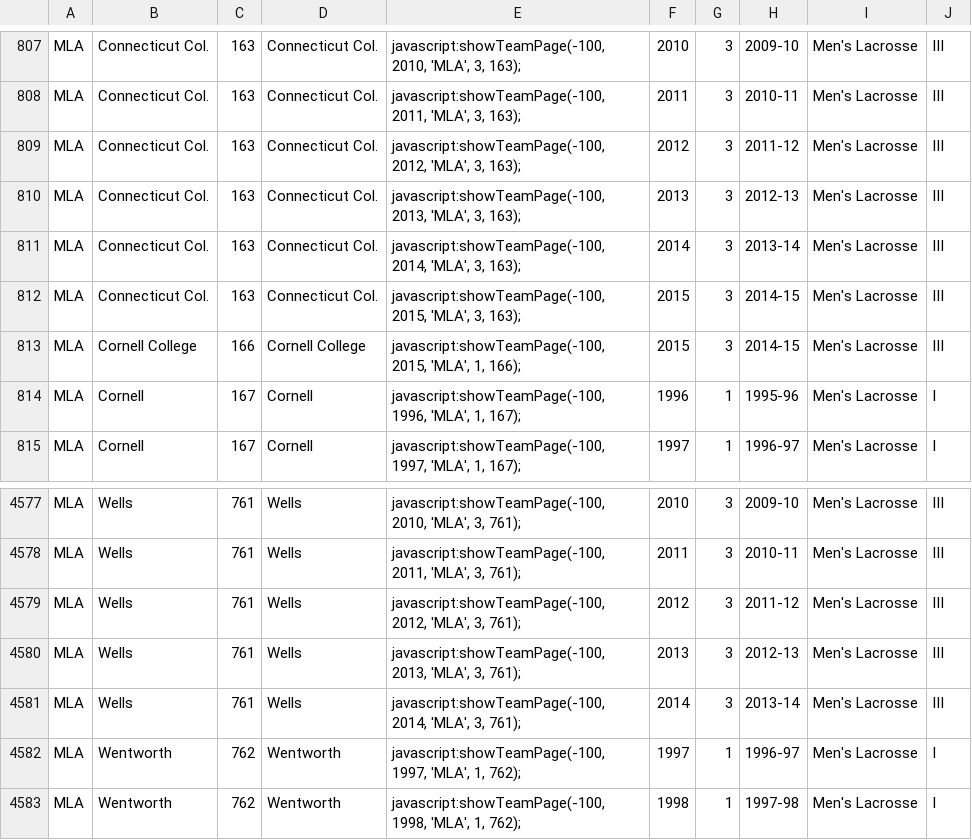
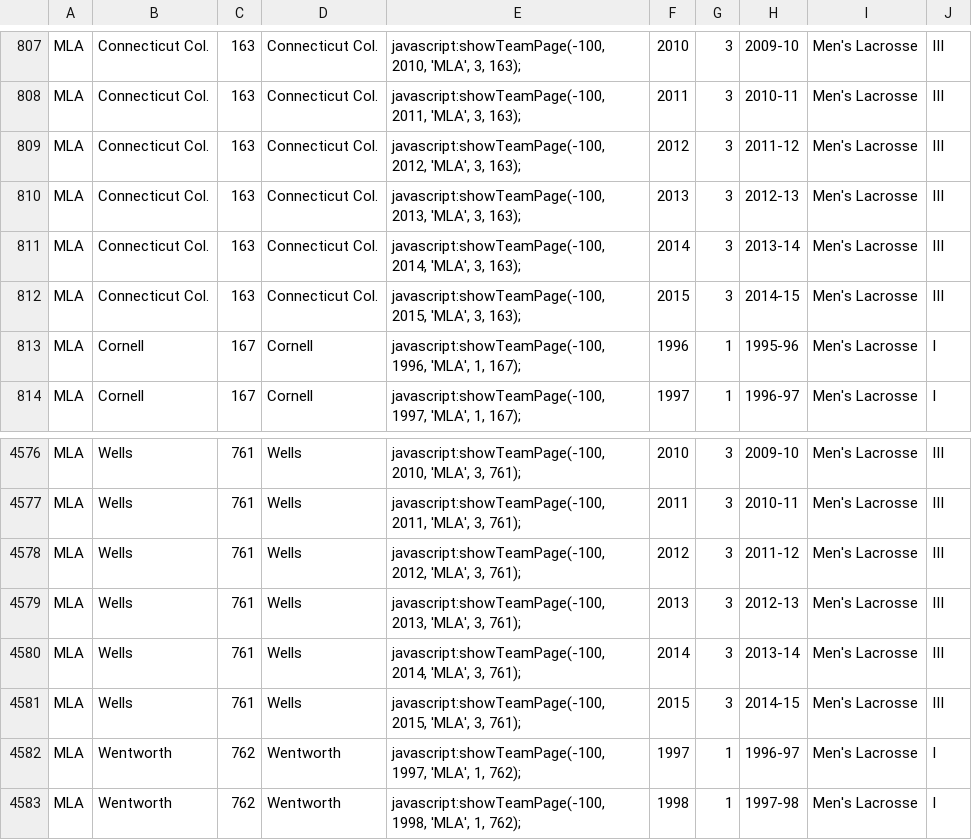
Before and after one commit to octonion/lacrosse, a CSV file: ncaa/csv/ncaa_divisions.csv, drawn as a sheet; only a part is shown, gaps mark what is left out.

```diff
--- a/ncaa/csv/ncaa_divisions.csv
+++ b/ncaa/csv/ncaa_divisions.csv
@@ -812,3 +812,2 @@ MLA,Connecticut Col.,163,Connecticut Col.,"javascript:showTeamPage(-100, 2014, '
 MLA,Connecticut Col.,163,Connecticut Col.,"javascript:showTeamPage(-100, 2015, 'MLA', 3, 163);",2015,3,2014-15,Men's Lacrosse,III
-MLA,Cornell College,166,Cornell College,"javascript:showTeamPage(-100, 2015, 'MLA', 1, 166);",2015,3,2014-15,Men's Lacrosse,III
 MLA,Cornell,167,Cornell,"javascript:showTeamPage(-100, 1996, 'MLA', 1, 167);",1996,1,1995-96,Men's Lacrosse,I
@@ -4581,2 +4580,3 @@ MLA,Wells,761,Wells,"javascript:showTeamPage(-100, 2013, 'MLA', 3, 761);",2013,3
 MLA,Wells,761,Wells,"javascript:showTeamPage(-100, 2014, 'MLA', 3, 761);",2014,3,2013-14,Men's Lacrosse,III
+MLA,Wells,761,Wells,"javascript:showTeamPage(-100, 2015, 'MLA', 3, 761);",2015,3,2014-15,Men's Lacrosse,III
 MLA,Wentworth,762,Wentworth,"javascript:showTeamPage(-100, 1997, 'MLA', 1, 762);",1997,1,1996-97,Men's Lacrosse,I
```
Also changed, not shown: ncaa/csv/ncaa_games_2015.csv, ncaa/csv/ncaa_records_2015.csv, 14 other files.
